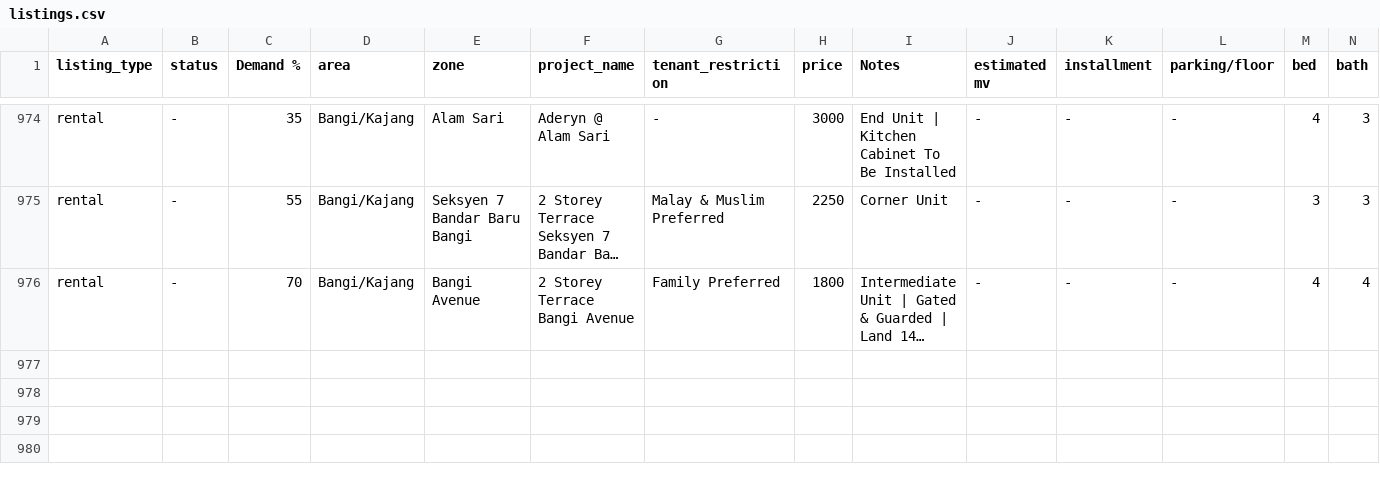
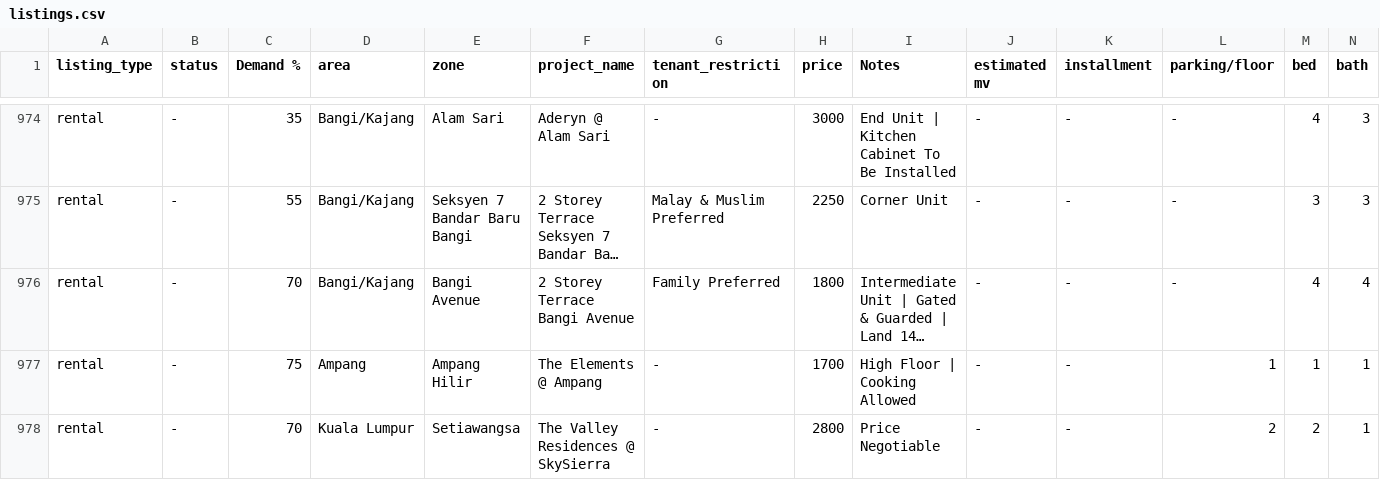
Before and after one commit to mahandanz/haniproperties, a CSV file: listings.csv, drawn as a sheet; only a part is shown, gaps mark what is left out; long unchanged cells end in …; rows hold the shown columns only; the diff names each change by its address in the sheet, - before the commit and + after, or states it on an @@ line.

```diff
--- a/listings.csv
+++ b/listings.csv
+row 977: rental | - | 75 | Ampang | Ampang Hilir | The Elements @ Ampang | - | 1700 | High Floor | Cooking Allowed | - | - | 1 | 1 | 1
+row 978: rental | - | 70 | Kuala Lumpur | Setiawangsa | The Valley Residences @ SkySierra | - | 2800 | Price Negotiable | - | - | 2 | 2 | 1
```
Also changed, not shown: 4 other files.
